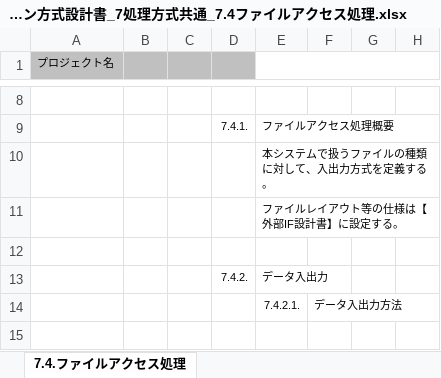
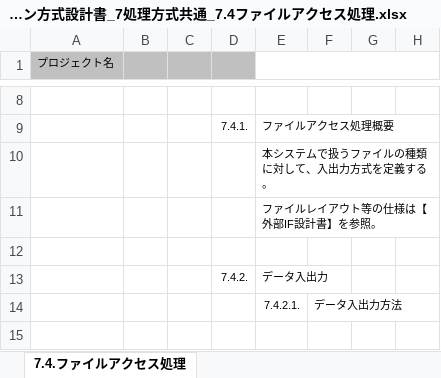
Before and after one commit to Fintan-contents/application-architecture-sample, an Excel workbook: nablarch_sample/アプリケーション方式設計書_7処理方式共通_7.4ファイルアクセス処理.xlsx, sheet 7.4.ファイルアクセス処理, drawn as a sheet; only a part is shown, gaps mark what is left out; values as stored, in another font and other column widths than the file's, no borders; the diff names each change by its address in the sheet, - before the commit and + after, or states it on an @@ line.

Commit message:
～に設定する->を参照

```diff
--- a/nablarch_sample/アプリケーション方式設計書_7処理方式共通_7.4ファイルアクセス処理.xlsx (sheet 7.4.ファイルアクセス処理)
+++ b/nablarch_sample/アプリケーション方式設計書_7処理方式共通_7.4ファイルアクセス処理.xlsx (sheet 7.4.ファイルアクセス処理)
-E11: ファイルレイアウト等の仕様は【外部IF設計書】に設定する。
+E11: ファイルレイアウト等の仕様は【外部IF設計書】を参照。
```
